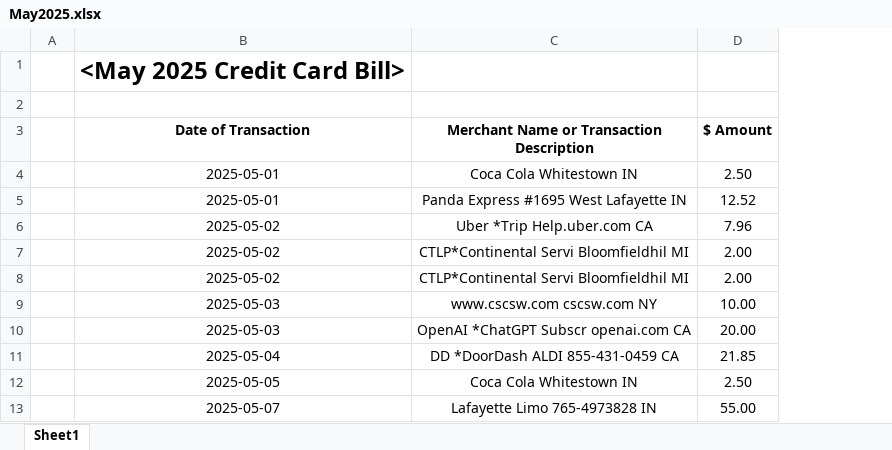
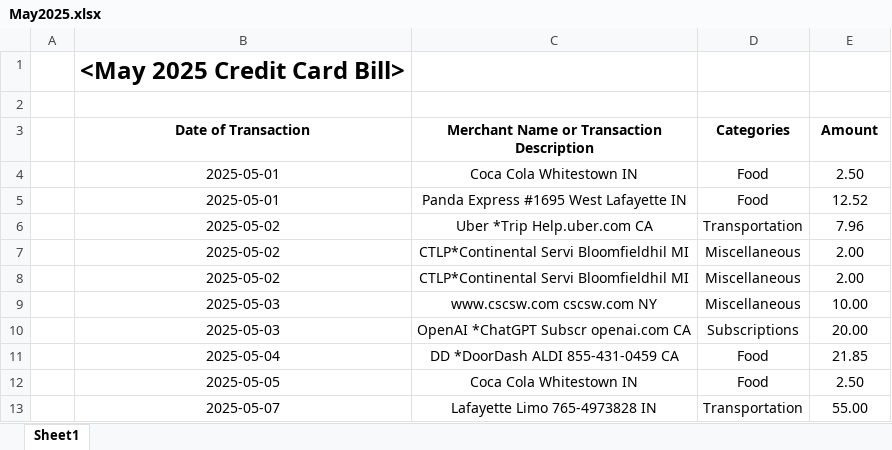
Before and after one commit to elly011123/monthly-card-spending-analyzer, an Excel workbook: May2025.xlsx, sheet Sheet1, drawn as a sheet; only a part is shown; values as stored, in another font and other column widths than the file's, no borders; addresses are those after the commit; the diff names each change by its address in the sheet, - before the commit and + after, or states it on an @@ line.

```diff
--- a/May2025.xlsx (sheet Sheet1)
+++ b/May2025.xlsx (sheet Sheet1)
+column D (Categories), rows 4-13: Food | Food | Transportation | Miscellaneous | Miscellaneous | Miscellaneous | Subscriptions | Food | Food | Transportation
-E3: $ Amount
+E3: Amount
```
Also changed, not shown: 2 other files.
